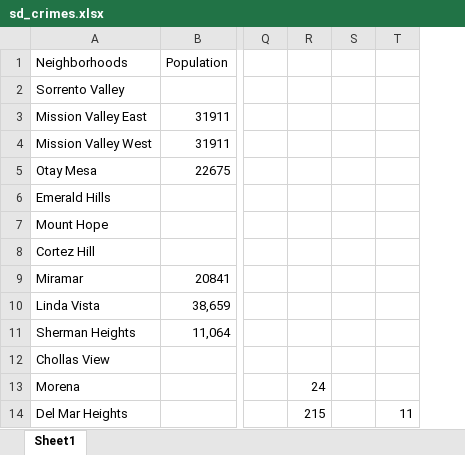
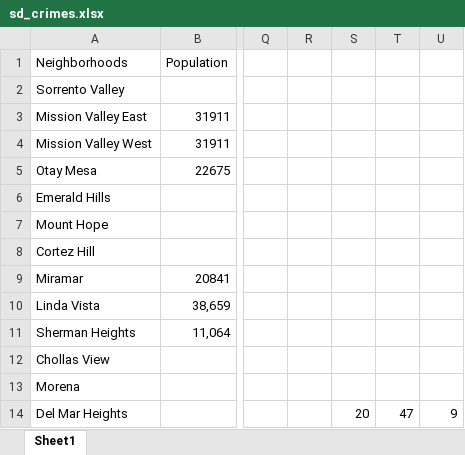
Before and after one commit to JagritiG/Coursera_Capstone, an Excel workbook: data/sd_crimes.xlsx, sheet Sheet1, drawn as a sheet; only a part is shown, gaps mark what is left out; values as stored, in another font and other column widths than the file's, no borders; removed rows and columns are numbered as before the commit, all else as after; the diff names each change by its address in the sheet, - before the commit and + after, or states it on an @@ line.

```diff
--- a/data/sd_crimes.xlsx (sheet Sheet1)
+++ b/data/sd_crimes.xlsx (sheet Sheet1)
-column R, rows 13-14: 24 | 215
-column T, row 14: 11
+column S, row 14: 20
+column T, row 14: 47
+column U, row 14: 9
```
Also changed, not shown: 58 other files.
